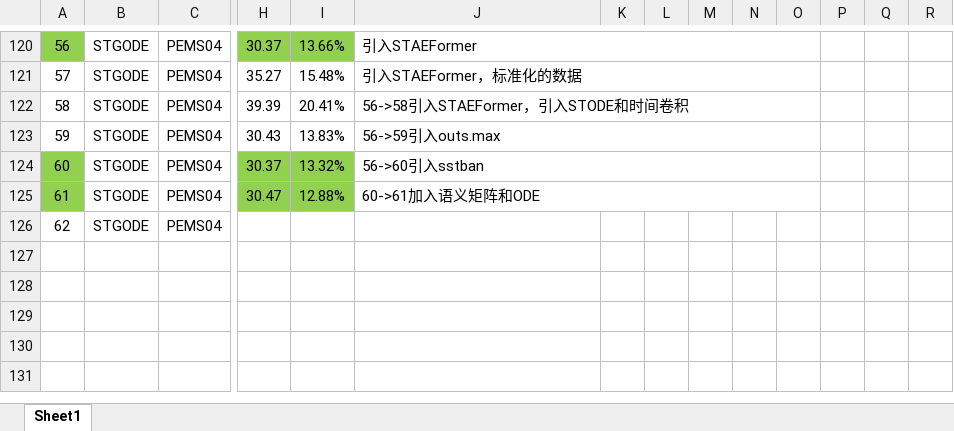
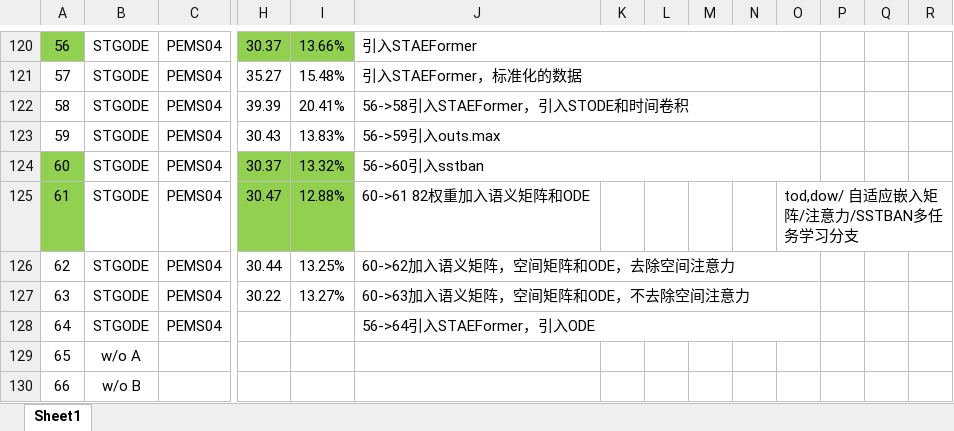
Before and after one commit to turmony/ModelInfo, an Excel workbook: 训练.xlsx, sheet Sheet1, drawn as a sheet; only a part is shown, gaps mark what is left out; values as stored, in another font and other column widths than the file's, no borders; removed rows and columns are numbered as before the commit, all else as after; rows hold the shown columns only; the diff names each change by its address in the sheet, - before the commit and + after, or states it on an @@ line.

Commit message:
add

```diff
--- a/训练.xlsx (sheet Sheet1)
+++ b/训练.xlsx (sheet Sheet1)
-J125: 60->61加入语义矩阵和ODE
+J125: 60->61 82权重加入语义矩阵和ODE
-J125:O125 merged
-O125: (empty)
+O125: tod,dow/ 自适应嵌入矩阵/注意力/SSTBAN多任务学习分支
+O125:R125 merged
+row 126: 62 | STGODE | PEMS04 | 30.44 | 13.25% | 60->62加入语义矩阵，空间矩阵和ODE，去除空间注意力
+row 127: 63 | STGODE | PEMS04 | 30.22 | 13.27% | 60->63加入语义矩阵，空间矩阵和ODE，不去除空间注意力
@@ column A renumbered in row 128 @@
-J128: (empty)
+J128: 56->64引入STAEFormer，引入ODE
+J128:O128 merged
+row 129: 65 | w/o A
+row 130: 66 | w/o B
```
